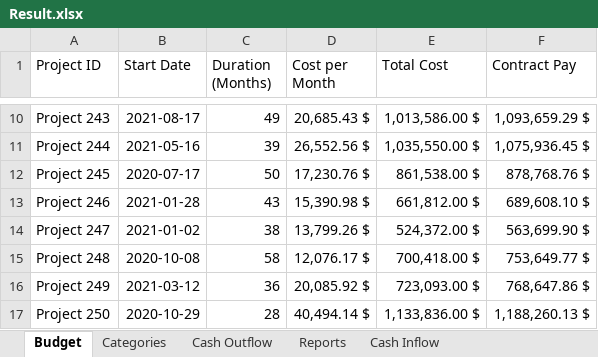
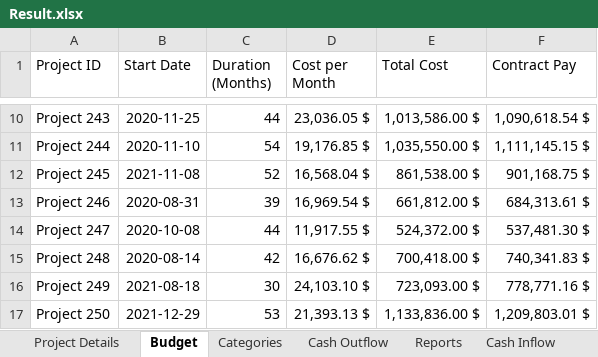
Before and after one commit to amuazm/contractor-data-simulation, an Excel workbook: Output/Result.xlsx, sheet Budget, drawn as a sheet; only a part is shown, gaps mark what is left out; values as stored, in another font and other column widths than the file's, no borders; the diff covers the shown part only; the diff names each change by its address in the sheet, - before the commit and + after, or states it on an @@ line.

Commit message:
Project details copy

```diff
--- a/Output/Result.xlsx (sheet Budget)
+++ b/Output/Result.xlsx (sheet Budget)
+sheet tab: Project Details
-B10 (Start Date): 2021-08-17
+B10 (Start Date): 2020-11-25
-C10 (Duration (Months)): 49
+C10 (Duration (Months)): 44
-D10 (Cost per Month): 20,685.43 $
+D10 (Cost per Month): 23,036.05 $
-F10 (Contract Pay): 1,093,659.29 $
+F10 (Contract Pay): 1,090,618.54 $
-B11 (Start Date): 2021-05-16
+B11 (Start Date): 2020-11-10
-C11 (Duration (Months)): 39
+C11 (Duration (Months)): 54
-D11 (Cost per Month): 26,552.56 $
+D11 (Cost per Month): 19,176.85 $
-F11 (Contract Pay): 1,075,936.45 $
+F11 (Contract Pay): 1,111,145.15 $
-B12 (Start Date): 2020-07-17
+B12 (Start Date): 2021-11-08
-C12 (Duration (Months)): 50
+C12 (Duration (Months)): 52
-D12 (Cost per Month): 17,230.76 $
+D12 (Cost per Month): 16,568.04 $
-F12 (Contract Pay): 878,768.76 $
+F12 (Contract Pay): 901,168.75 $
-B13 (Start Date): 2021-01-28
+B13 (Start Date): 2020-08-31
-C13 (Duration (Months)): 43
+C13 (Duration (Months)): 39
-D13 (Cost per Month): 15,390.98 $
+D13 (Cost per Month): 16,969.54 $
-F13 (Contract Pay): 689,608.10 $
+F13 (Contract Pay): 684,313.61 $
-B14 (Start Date): 2021-01-02
+B14 (Start Date): 2020-10-08
-C14 (Duration (Months)): 38
+C14 (Duration (Months)): 44
-D14 (Cost per Month): 13,799.26 $
+D14 (Cost per Month): 11,917.55 $
-F14 (Contract Pay): 563,699.90 $
+F14 (Contract Pay): 537,481.30 $
-B15 (Start Date): 2020-10-08
+B15 (Start Date): 2020-08-14
-C15 (Duration (Months)): 58
+C15 (Duration (Months)): 42
-D15 (Cost per Month): 12,076.17 $
+D15 (Cost per Month): 16,676.62 $
-F15 (Contract Pay): 753,649.77 $
+F15 (Contract Pay): 740,341.83 $
-B16 (Start Date): 2021-03-12
+B16 (Start Date): 2021-08-18
-C16 (Duration (Months)): 36
+C16 (Duration (Months)): 30
-D16 (Cost per Month): 20,085.92 $
+D16 (Cost per Month): 24,103.10 $
-F16 (Contract Pay): 768,647.86 $
+F16 (Contract Pay): 778,771.16 $
-B17 (Start Date): 2020-10-29
+B17 (Start Date): 2021-12-29
-C17 (Duration (Months)): 28
+C17 (Duration (Months)): 53
-D17 (Cost per Month): 40,494.14 $
+D17 (Cost per Month): 21,393.13 $
-F17 (Contract Pay): 1,188,260.13 $
+F17 (Contract Pay): 1,209,803.01 $
```
Also changed, not shown: 107 edited cells elsewhere in this sheet, sheet Cash Outflow, sheet Reports, sheet Categories, sheet Cash Inflow, 1 other file.
